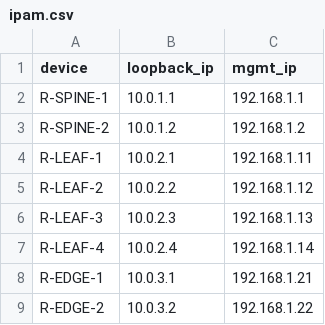
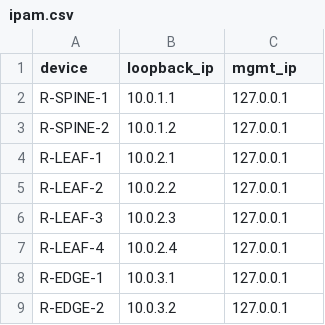
Before and after one commit to EftodeAndreiFAF242/RouterLang, a CSV file: ipam.csv, drawn as a sheet.

```diff
--- a/ipam.csv
+++ b/ipam.csv
@@ -1,9 +1,9 @@
 device,loopback_ip,mgmt_ip
-R-SPINE-1,10.0.1.1,192.168.1.1
-R-SPINE-2,10.0.1.2,192.168.1.2
-R-LEAF-1,10.0.2.1,192.168.1.11
-R-LEAF-2,10.0.2.2,192.168.1.12
-R-LEAF-3,10.0.2.3,192.168.1.13
-R-LEAF-4,10.0.2.4,192.168.1.14
-R-EDGE-1,10.0.3.1,192.168.1.21
-R-EDGE-2,10.0.3.2,192.168.1.22
+R-SPINE-1,10.0.1.1,127.0.0.1
+R-SPINE-2,10.0.1.2,127.0.0.1
+R-LEAF-1,10.0.2.1,127.0.0.1
+R-LEAF-2,10.0.2.2,127.0.0.1
+R-LEAF-3,10.0.2.3,127.0.0.1
+R-LEAF-4,10.0.2.4,127.0.0.1
+R-EDGE-1,10.0.3.1,127.0.0.1
+R-EDGE-2,10.0.3.2,127.0.0.1
```
Also changed, not shown: 3 other files.
